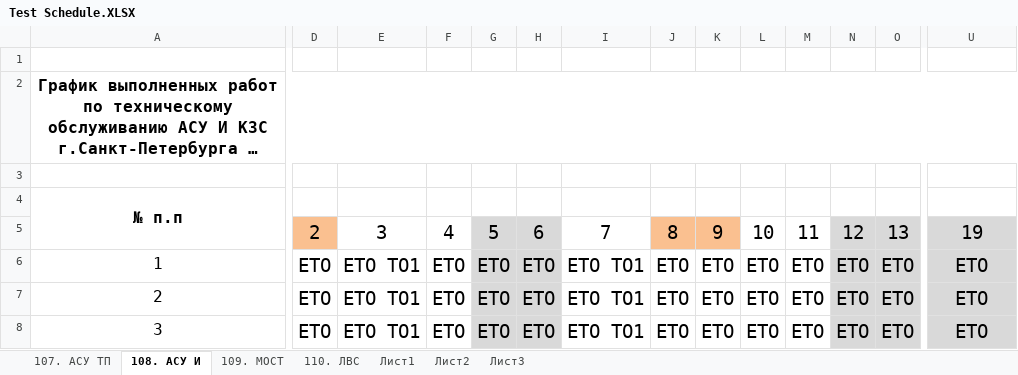
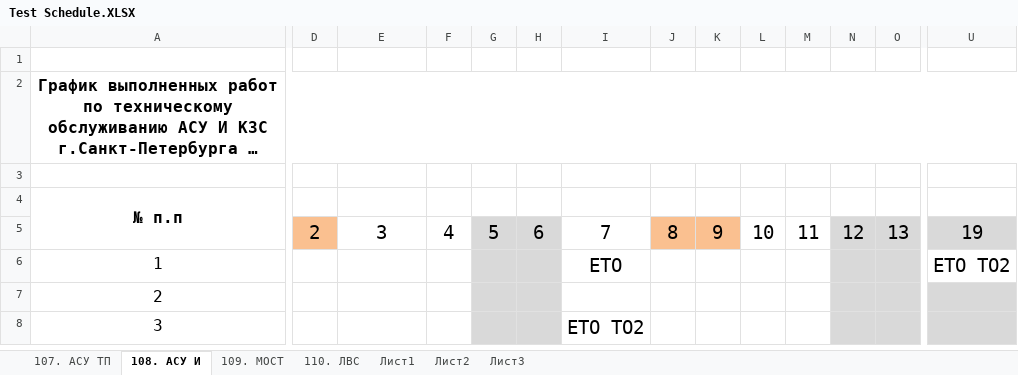
Before and after one commit to GusevMihail/Work_plan_generator, an Excel workbook: input data/Test Schedule.XLSX, sheet 108. АСУ И, drawn as a sheet; only a part is shown, gaps mark what is left out; long unchanged cells end in …; values as stored, in another font and other column widths than the file's, no borders; conditional formats not drawn; the diff covers the shown part only; the diff names each change by its address in the sheet, - before the commit and + after, or states it on an @@ line.

```diff
--- a/input data/Test Schedule.XLSX (sheet 108. АСУ И)
+++ b/input data/Test Schedule.XLSX (sheet 108. АСУ И)
-D6:D8: ЕТО
+D6:D8: (empty)
-E6:E8: ЕТО ТО1
+E6:E8: (empty)
-F6:F8: ЕТО
+F6:F8: (empty)
-G6:G8: ЕТО
+G6:G8: (empty)
-H6:H8: ЕТО
+H6:H8: (empty)
-I6: ЕТО ТО1
+I6: ЕТО
-J6:J8: ЕТО
+J6:J8: (empty)
-K6:K8: ЕТО
+K6:K8: (empty)
-L6:L8: ЕТО
+L6:L8: (empty)
-M6:M8: ЕТО
+M6:M8: (empty)
-N6:N8: ЕТО
+N6:N8: (empty)
-O6:O8: ЕТО
+O6:O8: (empty)
-U6: ЕТО
+U6: ЕТО ТО2
-U6 fill: #D9D9D9
+U6 fill: none
-I7: ЕТО ТО1
+I7: (empty)
-U7:U8: ЕТО
+U7:U8: (empty)
-I8: ЕТО ТО1
+I8: ЕТО ТО2
```
Also changed, not shown: 91 edited cells elsewhere in this sheet, sheet 110. ЛВС, sheet 107. АСУ ТП, input data/Template.xlsx, 1 other file.
